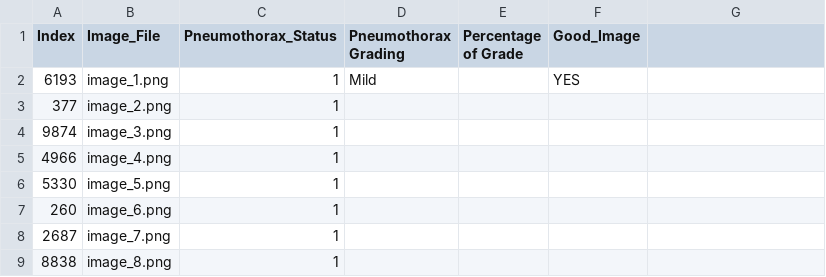
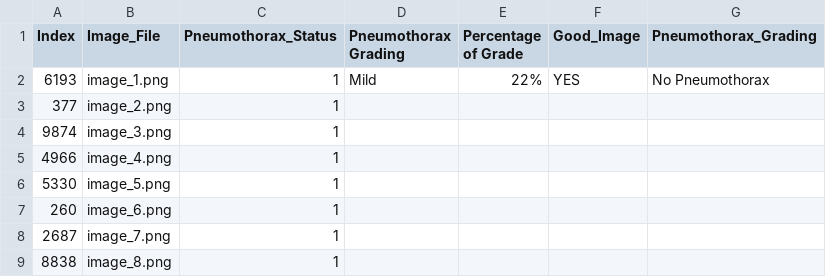
Before and after one commit to Abdullahshade/Misapplication, a CSV file: Filtered_Table.csv, drawn as a sheet; only a part is shown; the diff names each change by its address in the sheet, - before the commit and + after, or states it on an @@ line.

Commit message:
Update metadata with pneumothorax grading

```diff
--- a/Filtered_Table.csv
+++ b/Filtered_Table.csv
-G1: (empty)
+G1: Pneumothorax_Grading
-E2 (Percentage of Grade): (empty)
+E2 (Percentage of Grade): 22%
-G2 (Pneumothorax_Grading): (empty)
+G2 (Pneumothorax_Grading): No Pneumothorax
```
